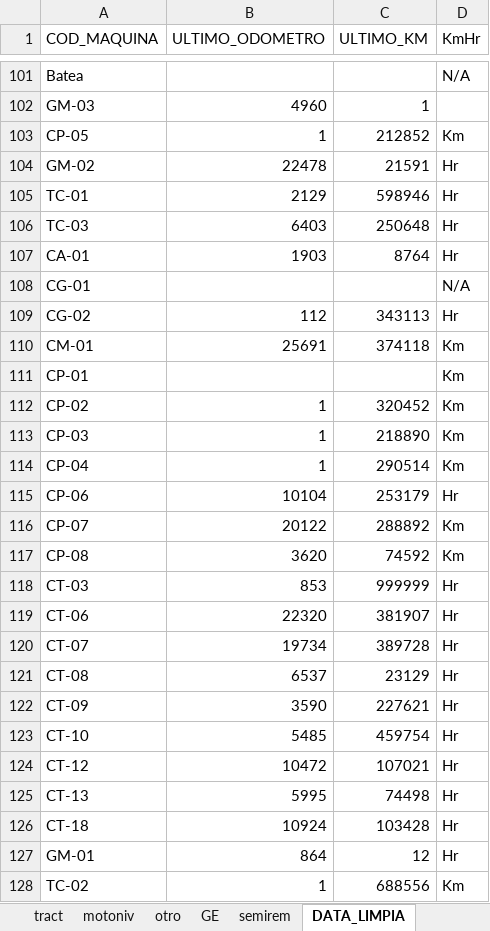
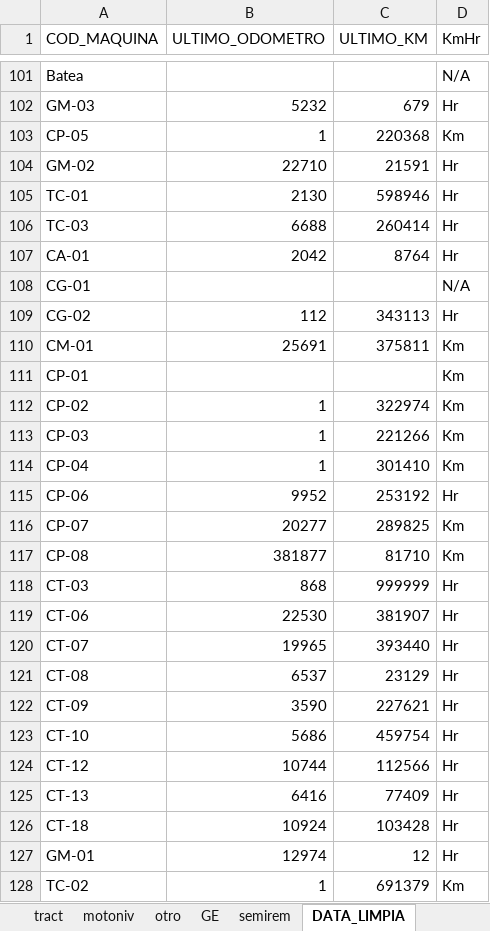
Before and after one commit to empresa237/pruebamanten, an Excel workbook: mantenciones_pendientes_y_futuras.xlsx, sheet DATA_LIMPIA, drawn as a sheet; only a part is shown, gaps mark what is left out; values as stored, in another font and other column widths than the file's, no borders; charts and pictures not drawn; the diff covers the shown part only; the diff names each change by its address in the sheet, - before the commit and + after, or states it on an @@ line.

```diff
--- a/mantenciones_pendientes_y_futuras.xlsx (sheet DATA_LIMPIA)
+++ b/mantenciones_pendientes_y_futuras.xlsx (sheet DATA_LIMPIA)
-B102 (ULTIMO_ODOMETRO): 4960
+B102 (ULTIMO_ODOMETRO): 5232
-C102 (ULTIMO_KM): 1
+C102 (ULTIMO_KM): 679
-D102 (KmHr): (empty)
+D102 (KmHr): Hr
-C103 (ULTIMO_KM): 212852
+C103 (ULTIMO_KM): 220368
-B104 (ULTIMO_ODOMETRO): 22478
+B104 (ULTIMO_ODOMETRO): 22710
-B105 (ULTIMO_ODOMETRO): 2129
+B105 (ULTIMO_ODOMETRO): 2130
-B106 (ULTIMO_ODOMETRO): 6403
+B106 (ULTIMO_ODOMETRO): 6688
-C106 (ULTIMO_KM): 250648
+C106 (ULTIMO_KM): 260414
-B107 (ULTIMO_ODOMETRO): 1903
+B107 (ULTIMO_ODOMETRO): 2042
-C110 (ULTIMO_KM): 374118
+C110 (ULTIMO_KM): 375811
-C112 (ULTIMO_KM): 320452
+C112 (ULTIMO_KM): 322974
-C113 (ULTIMO_KM): 218890
+C113 (ULTIMO_KM): 221266
-C114 (ULTIMO_KM): 290514
+C114 (ULTIMO_KM): 301410
-B115 (ULTIMO_ODOMETRO): 10104
+B115 (ULTIMO_ODOMETRO): 9952
-C115 (ULTIMO_KM): 253179
+C115 (ULTIMO_KM): 253192
-B116 (ULTIMO_ODOMETRO): 20122
+B116 (ULTIMO_ODOMETRO): 20277
-C116 (ULTIMO_KM): 288892
+C116 (ULTIMO_KM): 289825
-B117 (ULTIMO_ODOMETRO): 3620
+B117 (ULTIMO_ODOMETRO): 381877
-C117 (ULTIMO_KM): 74592
+C117 (ULTIMO_KM): 81710
-B118 (ULTIMO_ODOMETRO): 853
+B118 (ULTIMO_ODOMETRO): 868
-B119 (ULTIMO_ODOMETRO): 22320
+B119 (ULTIMO_ODOMETRO): 22530
-B120 (ULTIMO_ODOMETRO): 19734
+B120 (ULTIMO_ODOMETRO): 19965
-C120 (ULTIMO_KM): 389728
+C120 (ULTIMO_KM): 393440
-B123 (ULTIMO_ODOMETRO): 5485
+B123 (ULTIMO_ODOMETRO): 5686
-B124 (ULTIMO_ODOMETRO): 10472
+B124 (ULTIMO_ODOMETRO): 10744
-C124 (ULTIMO_KM): 107021
+C124 (ULTIMO_KM): 112566
-B125 (ULTIMO_ODOMETRO): 5995
+B125 (ULTIMO_ODOMETRO): 6416
-C125 (ULTIMO_KM): 74498
+C125 (ULTIMO_KM): 77409
-B127 (ULTIMO_ODOMETRO): 864
+B127 (ULTIMO_ODOMETRO): 12974
-C128 (ULTIMO_KM): 688556
+C128 (ULTIMO_KM): 691379
```
Also changed, not shown: 2 added rows and 141 edited cells elsewhere in this sheet, sheet MAQUINAS_IMPORT, sheet ca, sheet c, sheet ex, sheet tract, sheet retro, 5 more sheets, formulas that keep their value, hidden cells, 1 other file.
